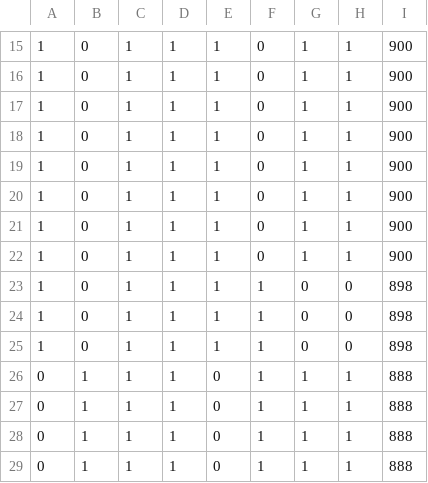
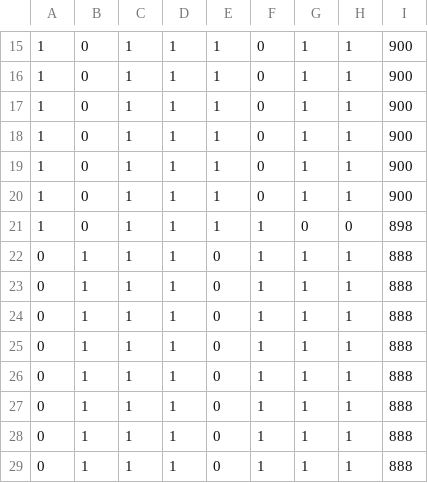
Before and after one commit to Nizekul/Mochilla, a CSV file: Mochila/CSV_Resultados/mutacao5.csv, drawn as a sheet; only a part is shown, gaps mark what is left out; removed rows and columns are numbered as before the commit, all else as after; the diff names each change by its address in the sheet, - before the commit and + after, or states it on an @@ line.

```diff
--- a/Mochila/CSV_Resultados/mutacao5.csv
+++ b/Mochila/CSV_Resultados/mutacao5.csv
-row 21: 1 | 0 | 1 | 1 | 1 | 0 | 1 | 1 | 900
-row 22: 1 | 0 | 1 | 1 | 1 | 0 | 1 | 1 | 900
-row 24: 1 | 0 | 1 | 1 | 1 | 1 | 0 | 0 | 898
-row 25: 1 | 0 | 1 | 1 | 1 | 1 | 0 | 0 | 898
+row 22: 0 | 1 | 1 | 1 | 0 | 1 | 1 | 1 | 888
+row 23: 0 | 1 | 1 | 1 | 0 | 1 | 1 | 1 | 888
+row 24: 0 | 1 | 1 | 1 | 0 | 1 | 1 | 1 | 888
+row 25: 0 | 1 | 1 | 1 | 0 | 1 | 1 | 1 | 888
```
Also changed, not shown: Mochila/CSV_Resultados/dois_pontos.csv, Mochila/CSV_Resultados/elitismo.csv, 17 other files.
